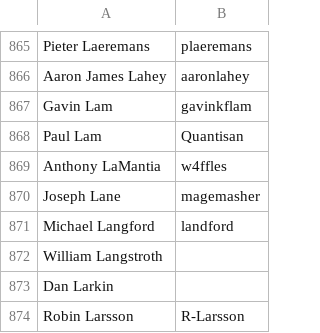
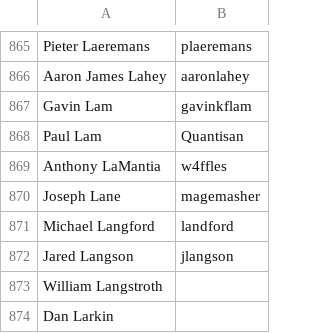
Before and after one commit to clojure/clojure-site, a CSV file: content/dev/contributors.csv, drawn as a sheet; only a part is shown, gaps mark what is left out; the shorter side is filled out with more unchanged rows.

Commit message:
add contributor

```diff
--- a/content/dev/contributors.csv
+++ b/content/dev/contributors.csv
@@ -871,2 +871,3 @@ Joseph Lane,magemasher
 Michael Langford,landford
+Jared Langson,jlangson
 William Langstroth,
```
